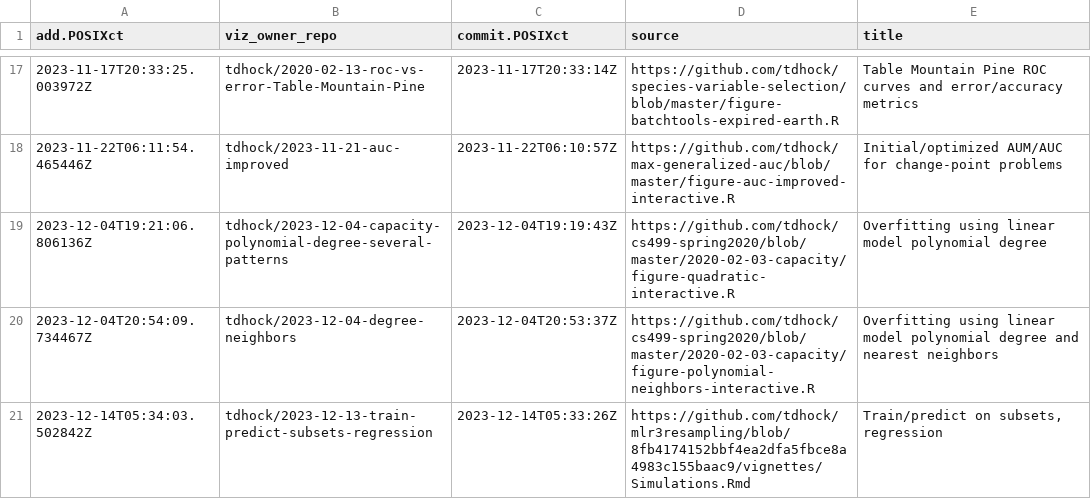
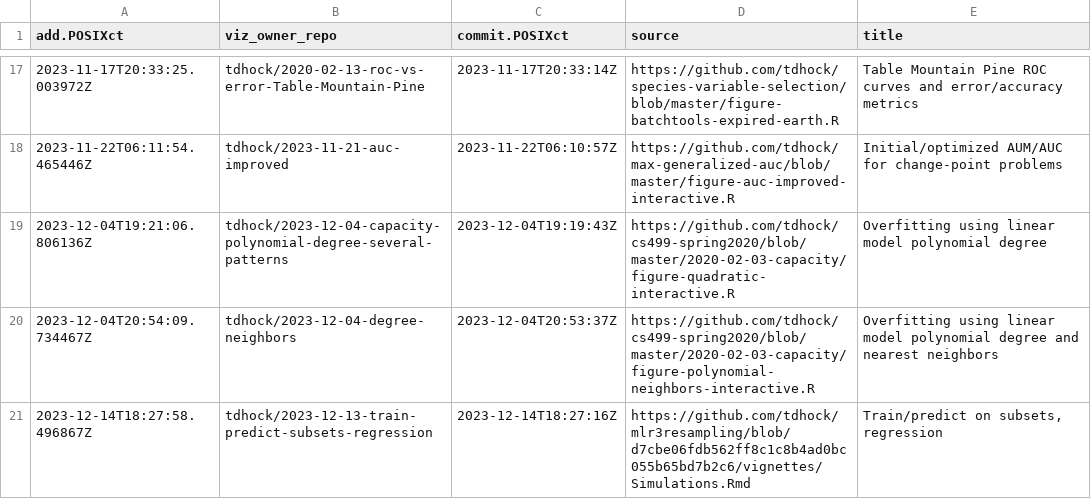
Before and after one commit to tdhock/gallery, a CSV file: meta.csv, drawn as a sheet; only a part is shown, gaps mark what is left out.

```diff
--- a/meta.csv
+++ b/meta.csv
@@ -20,2 +20,2 @@ add.POSIXct,viz_owner_repo,commit.POSIXct,source,title
 2023-12-04T20:54:09.734467Z,tdhock/2023-12-04-degree-neighbors,2023-12-04T20:53:37Z,https://github.com/tdhock/cs499-spring2020/blob/master/2020-02-03-capacity/figure-polynomial-neighbors-interactive.R,Overfitting using linear model polynomial degree and nearest neighbors
-2023-12-14T05:34:03.502842Z,tdhock/2023-12-13-train-predict-subsets-regression,2023-12-14T05:33:26Z,https://github.com/tdhock/mlr3resampling/blob/8fb4174152bbf4ea2dfa5fbce8a4983c155baac9/vignettes/Simulations.Rmd,"Train/predict on subsets, regression"
+2023-12-14T18:27:58.496867Z,tdhock/2023-12-13-train-predict-subsets-regression,2023-12-14T18:27:16Z,https://github.com/tdhock/mlr3resampling/blob/d7cbe06fdb562ff8c1c8b4ad0bc055b65bd7b2c6/vignettes/Simulations.Rmd,"Train/predict on subsets, regression"
```
Also changed, not shown: error.csv, 2 other files.
